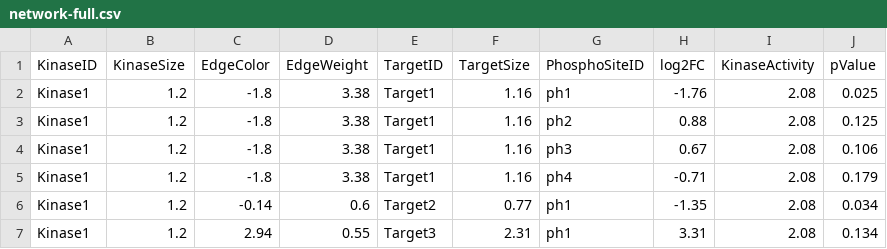
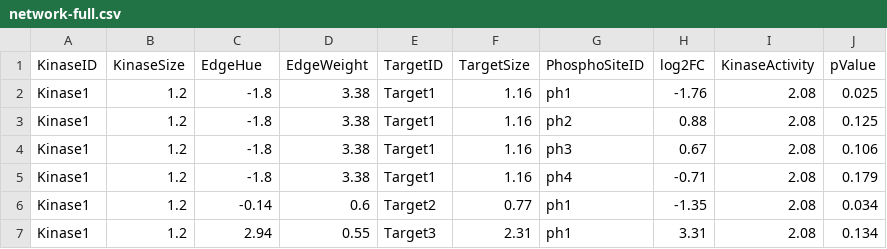
Before and after one commit to GumusLab/PhosNetVis-DataExamples, a CSV file: toy_datasets/network-full.csv, drawn as a sheet; only a part is shown.

Commit message:
Changed EdgeColor colname to EdgeHue

```diff
--- a/toy_datasets/network-full.csv
+++ b/toy_datasets/network-full.csv
@@ -1,2 +1,2 @@
-KinaseID,KinaseSize,EdgeColor,EdgeWeight,TargetID,TargetSize,PhosphoSiteID,log2FC,KinaseActivity,pValue
+KinaseID,KinaseSize,EdgeHue,EdgeWeight,TargetID,TargetSize,PhosphoSiteID,log2FC,KinaseActivity,pValue
 Kinase1,1.2,-1.8,3.38,Target1,1.16,ph1,-1.76,2.08,0.025
```
